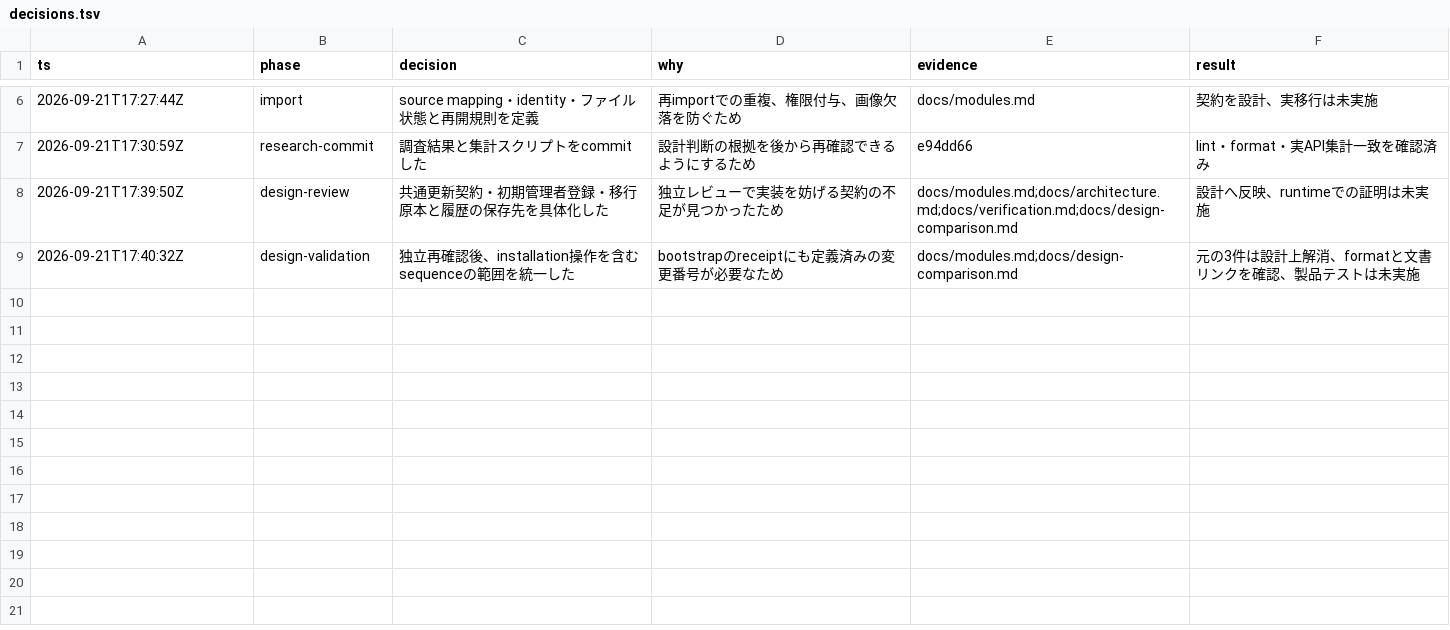
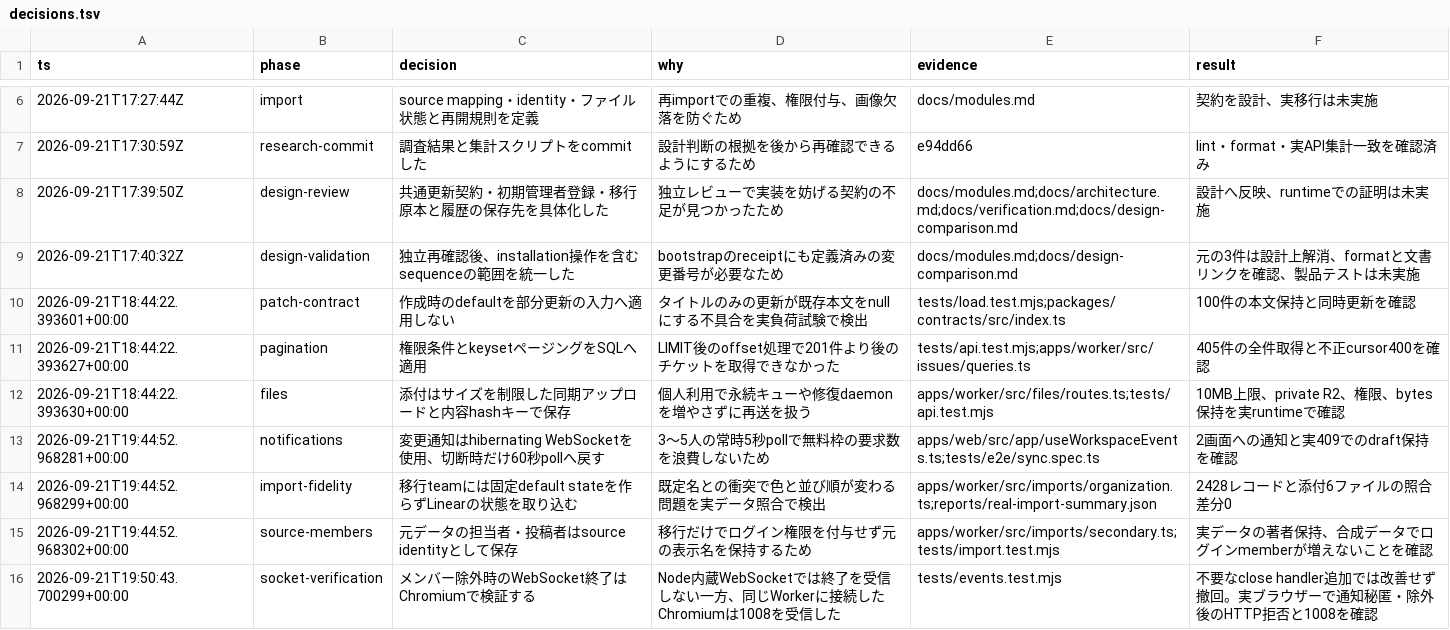
Before and after one commit to kzmszk/linear_clone, a TSV file: docs/decisions.tsv, drawn as a sheet; only a part is shown, gaps mark what is left out; the diff names each change by its address in the sheet, - before the commit and + after, or states it on an @@ line.

Commit message:
docs: record deployment, usage and verified migration results

```diff
--- a/docs/decisions.tsv
+++ b/docs/decisions.tsv
+row 10: 2026-09-21T18:44:22.393601+00:00 | patch-contract | 作成時のdefaultを部分更新の入力へ適用しない | タイトルのみの更新が既存本文をnullにする不具合を実負荷試験で検出 | tests/load.test.mjs;packages/contracts/src/index.ts | 100件の本文保持と同時更新を確認
+row 11: 2026-09-21T18:44:22.393627+00:00 | pagination | 権限条件とkeysetページングをSQLへ適用 | LIMIT後のoffset処理で201件より後のチケットを取得できなかった | tests/api.test.mjs;apps/worker/src/issues/queries.ts | 405件の全件取得と不正cursor400を確認
+row 12: 2026-09-21T18:44:22.393630+00:00 | files | 添付はサイズを制限した同期アップロードと内容hashキーで保存 | 個人利用で永続キューや修復daemonを増やさずに再送を扱う | apps/worker/src/files/routes.ts;tests/api.test.mjs | 10MB上限、private R2、権限、bytes保持を実runtimeで確認
+row 13: 2026-09-21T19:44:52.968281+00:00 | notifications | 変更通知はhibernating WebSocketを使用、切断時だけ60秒pollへ戻す | 3〜5人の常時5秒pollで無料枠の要求数を浪費しないため | apps/web/src/app/useWorkspaceEvents.ts;tests/e2e/sync.spec.ts | 2画面への通知と実409でのdraft保持を確認
+row 14: 2026-09-21T19:44:52.968299+00:00 | import-fidelity | 移行teamには固定default stateを作らずLinearの状態を取り込む | 既定名との衝突で色と並び順が変わる問題を実データ照合で検出 | apps/worker/src/imports/organization.ts;reports/real-import-summary.json | 2428レコードと添付6ファイルの照合差分0
+row 15: 2026-09-21T19:44:52.968302+00:00 | source-members | 元データの担当者・投稿者はsource identityとして保存 | 移行だけでログイン権限を付与せず元の表示名を保持するため | apps/worker/src/imports/secondary.ts;tests/import.test.mjs | 実データの著者保持、合成データでログインmemberが増えないことを確認
+row 16: 2026-09-21T19:50:43.700299+00:00 | socket-verification | メンバー除外時のWebSocket終了はChromiumで検証する | Node内蔵WebSocketでは終了を受信しない一方、同じWorkerに接続したChromiumは1008を受信した | tests/events.test.mjs | 不要なclose handler追加では改善せず撤回。実ブラウザーで通知秘匿・除外後のHTTP拒否と1008を確認
```
Also changed, not shown: 10 other files.
